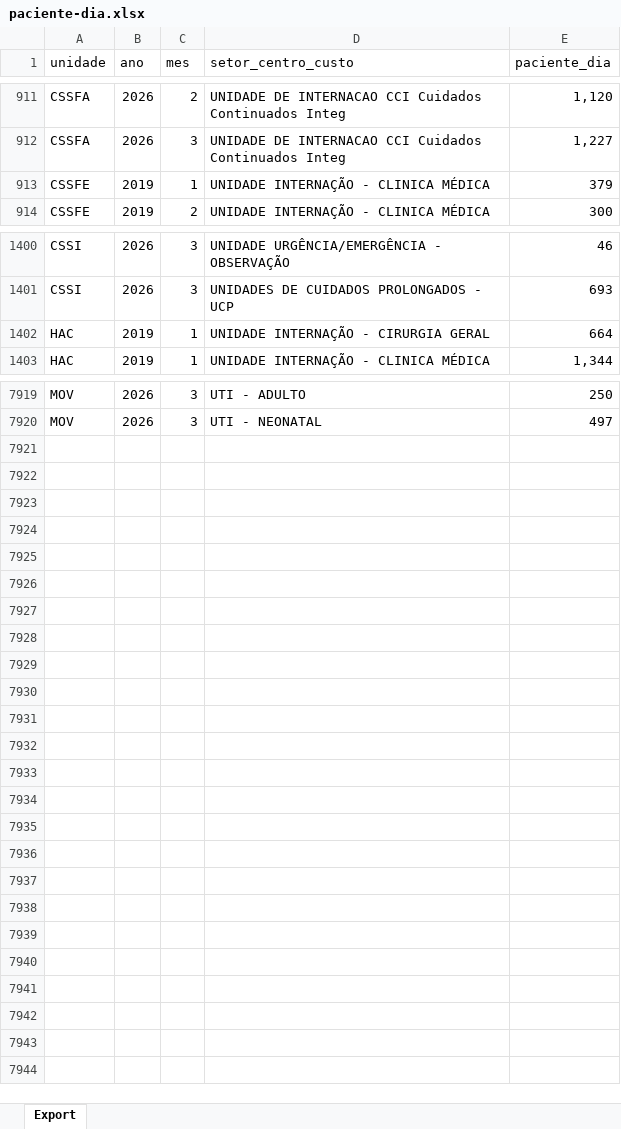
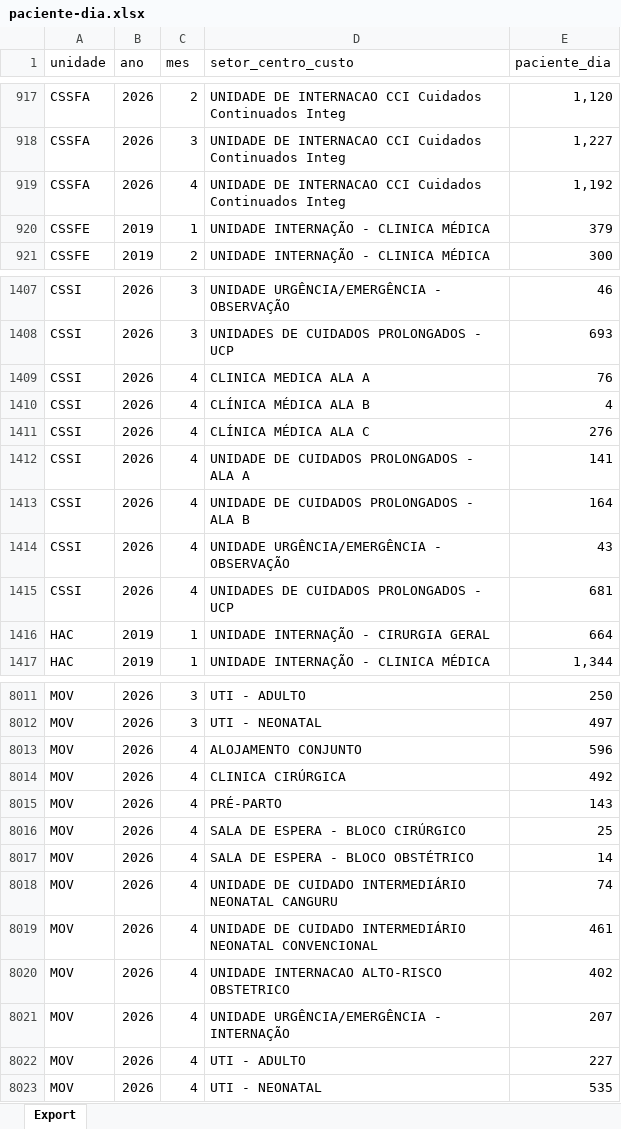
Before and after one commit to transparencia-mg/fhemig_paciente-dia, an Excel workbook: upload/paciente-dia.xlsx, sheet Export, drawn as a sheet; only a part is shown, gaps mark what is left out; values as stored, in another font and other column widths than the file's, no borders; the diff covers the shown part only; the diff names each change by its address in the sheet, - before the commit and + after, or states it on an @@ line.

```diff
--- a/upload/paciente-dia.xlsx (sheet Export)
+++ b/upload/paciente-dia.xlsx (sheet Export)
+row 919: CSSFA | 2026 | 4 | UNIDADE DE INTERNACAO CCI Cuidados Continuados Integ | 1,192
+row 1409: CSSI | 2026 | 4 | CLINICA MEDICA ALA A | 76
+row 1410: CSSI | 2026 | 4 | CLÍNICA MÉDICA ALA B | 4
+row 1411: CSSI | 2026 | 4 | CLÍNICA MÉDICA ALA C | 276
+row 1412: CSSI | 2026 | 4 | UNIDADE DE CUIDADOS PROLONGADOS - ALA A | 141
+row 1413: CSSI | 2026 | 4 | UNIDADE DE CUIDADOS PROLONGADOS - ALA B | 164
+row 1414: CSSI | 2026 | 4 | UNIDADE URGÊNCIA/EMERGÊNCIA - OBSERVAÇÃO | 43
+row 1415: CSSI | 2026 | 4 | UNIDADES DE CUIDADOS PROLONGADOS - UCP | 681
+row 8013: MOV | 2026 | 4 | ALOJAMENTO CONJUNTO | 596
+row 8014: MOV | 2026 | 4 | CLINICA CIRÚRGICA | 492
+row 8015: MOV | 2026 | 4 | PRÉ-PARTO | 143
+row 8016: MOV | 2026 | 4 | SALA DE ESPERA - BLOCO CIRÚRGICO | 25
+row 8017: MOV | 2026 | 4 | SALA DE ESPERA - BLOCO OBSTÉTRICO | 14
+row 8018: MOV | 2026 | 4 | UNIDADE DE CUIDADO INTERMEDIÁRIO NEONATAL CANGURU | 74
+row 8019: MOV | 2026 | 4 | UNIDADE DE CUIDADO INTERMEDIÁRIO NEONATAL CONVENCIONAL | 461
+row 8020: MOV | 2026 | 4 | UNIDADE INTERNACAO ALTO-RISCO OBSTETRICO | 402
+row 8021: MOV | 2026 | 4 | UNIDADE URGÊNCIA/EMERGÊNCIA - INTERNAÇÃO | 207
+row 8022: MOV | 2026 | 4 | UTI - ADULTO | 227
+row 8023: MOV | 2026 | 4 | UTI - NEONATAL | 535
```
Also changed, not shown: 84 added rows elsewhere in this sheet.
